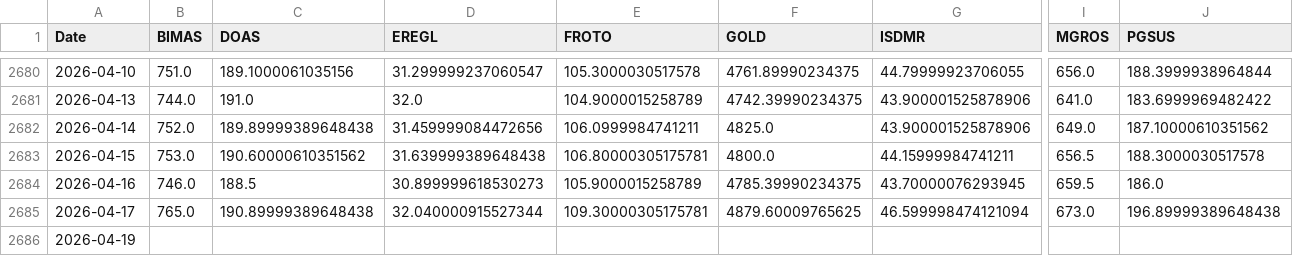
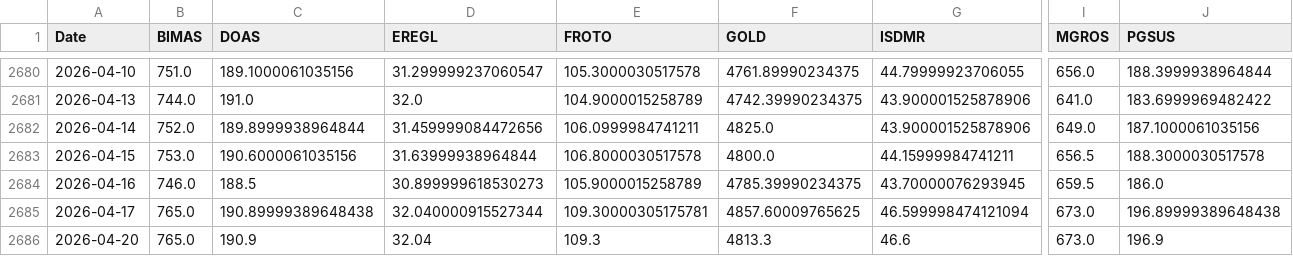
Before and after one commit to kaanbaycan/Stat-Arbit-Oto, a CSV file: db_adjusted.csv, drawn as a sheet; only a part is shown, gaps mark what is left out; removed rows and columns are numbered as before the commit, all else as after; rows hold the shown columns only; the diff names each change by its address in the sheet, - before the commit and + after, or states it on an @@ line.

Commit message:
Fix: Enable real-time intraday data flow using yfinance fast_info and reduce cache TTL in app.py

```diff
--- a/db_adjusted.csv
+++ b/db_adjusted.csv
-C2682 (DOAS): 189.89999389648438
+C2682 (DOAS): 189.8999938964844
-J2682 (PGSUS): 187.10000610351562
+J2682 (PGSUS): 187.1000061035156
-C2683 (DOAS): 190.60000610351562
+C2683 (DOAS): 190.6000061035156
-D2683 (EREGL): 31.639999389648438
+D2683 (EREGL): 31.63999938964844
-E2683 (FROTO): 106.80000305175781
+E2683 (FROTO): 106.8000030517578
-F2685 (GOLD): 4879.60009765625
+F2685 (GOLD): 4857.60009765625
-row 2686: 2026-04-19
+row 2686: 2026-04-20 | 765.0 | 190.9 | 32.04 | 109.3 | 4813.3 | 46.6 | 673.0 | 196.9
```
Also changed, not shown: db_nominal.csv, 2 other files.
